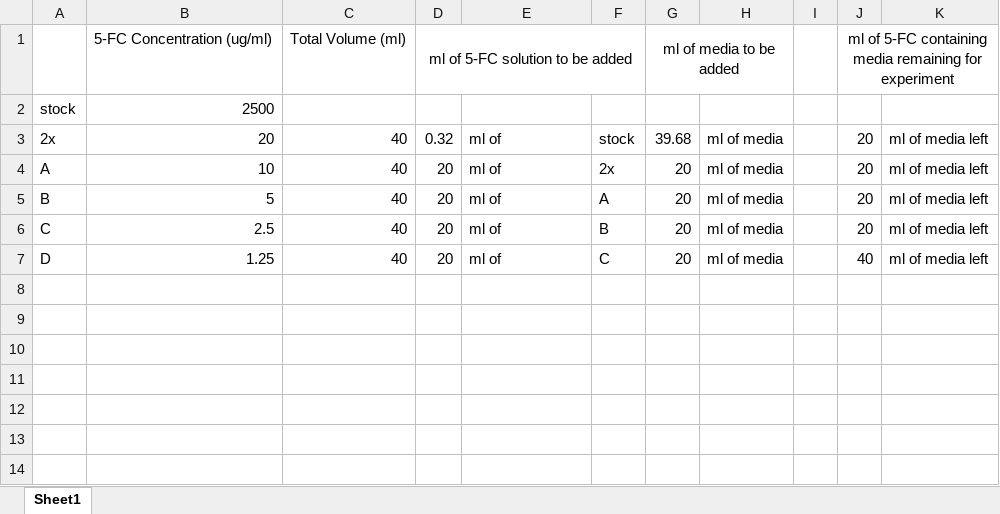
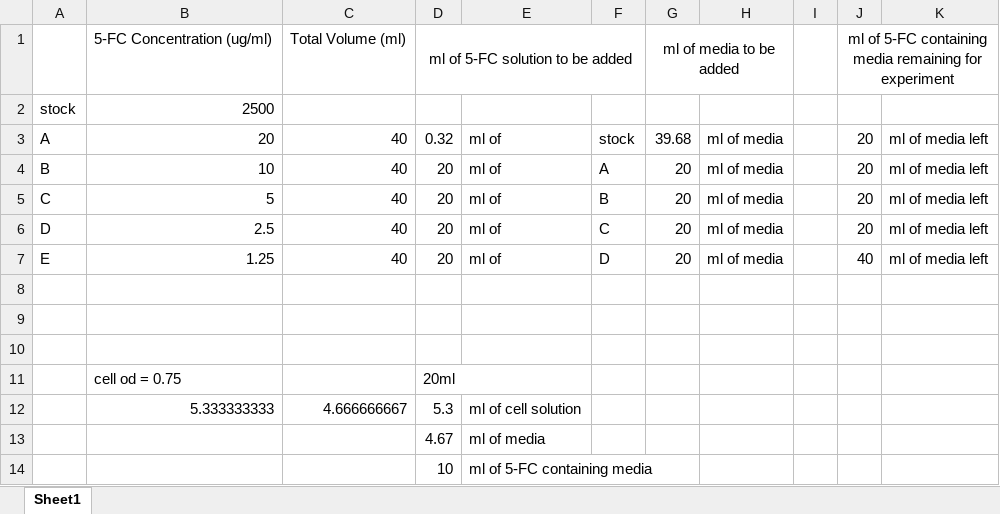
Before and after one commit to dmyersturnbull/pubs, an Excel workbook: 151005-PyND-5FC_dilution_series.xlsx, sheet Sheet1, drawn as a sheet; values as stored, in another font and other column widths than the file's, no borders; removed rows and columns are numbered as before the commit, all else as after; the diff names each change by its address in the sheet, - before the commit and + after, or states it on an @@ line.

Commit message:
updated dilution series

```diff
--- a/151005-PyND-5FC_dilution_series.xlsx (sheet Sheet1)
+++ b/151005-PyND-5FC_dilution_series.xlsx (sheet Sheet1)
-A3: 2x
+A3: A
-row 4: A | 10 | 40 | 20 | ml of | 2x | 20 | ml of media |  | 20 | ml of media left
-B4: 5
+B4: 10
-B5: 2.5
+B5: 5
-B6: 1.25
+B6: 2.5
-J6: 40
+J6: 20
+row 7: E | 1.25 | 40 | 20 | ml of | D | 20 | ml of media |  | 40 | ml of media left
+row 8: (empty)
+row 9: (empty)
+row 10: (empty)
+row 11:  | cell od = 0.75 |  | 20ml
+row 12:  | 5.333333333 | 4.666666667 | 5.3 | ml of cell solution
+row 13:  |  |  | 4.67 | ml of media
+row 14:  |  |  | 10 | ml of 5-FC containing media
```
Also changed, not shown: formulas that keep their value.
